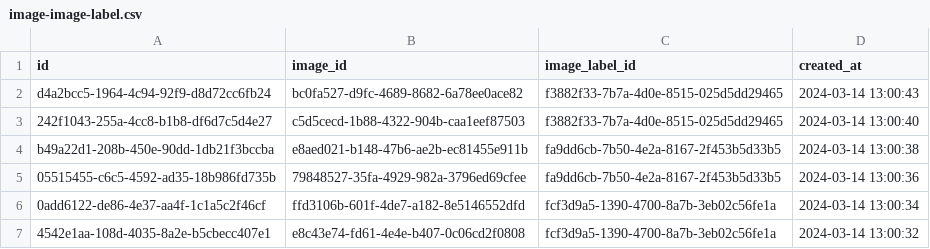
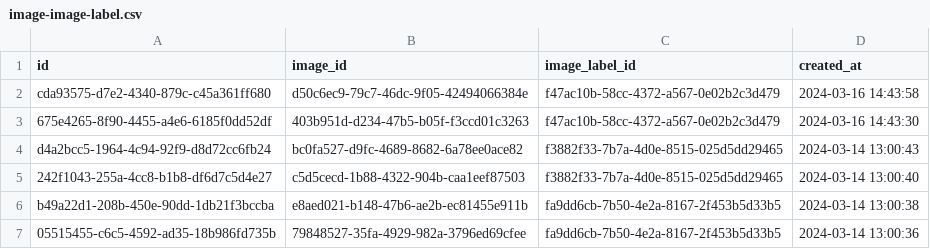
Before and after one commit to JiNexus/image-recognizer-backend, a CSV file: data/fixture/csv/image-image-label.csv, drawn as a sheet; only a part is shown; the shorter side is filled out with more unchanged rows.

```diff
--- a/data/fixture/csv/image-image-label.csv
+++ b/data/fixture/csv/image-image-label.csv
@@ -1,2 +1,4 @@
 "id","image_id","image_label_id","created_at"
+"cda93575-d7e2-4340-879c-c45a361ff680","d50c6ec9-79c7-46dc-9f05-42494066384e","f47ac10b-58cc-4372-a567-0e02b2c3d479","2024-03-16 14:43:58"
+"675e4265-8f90-4455-a4e6-6185f0dd52df","403b951d-d234-47b5-b05f-f3ccd01c3263","f47ac10b-58cc-4372-a567-0e02b2c3d479","2024-03-16 14:43:30"
 "d4a2bcc5-1964-4c94-92f9-d8d72cc6fb24","bc0fa527-d9fc-4689-8682-6a78ee0ace82","f3882f33-7b7a-4d0e-8515-025d5dd29465","2024-03-14 13:00:43"
```
Also changed, not shown: data/fixture/csv/image.csv.
